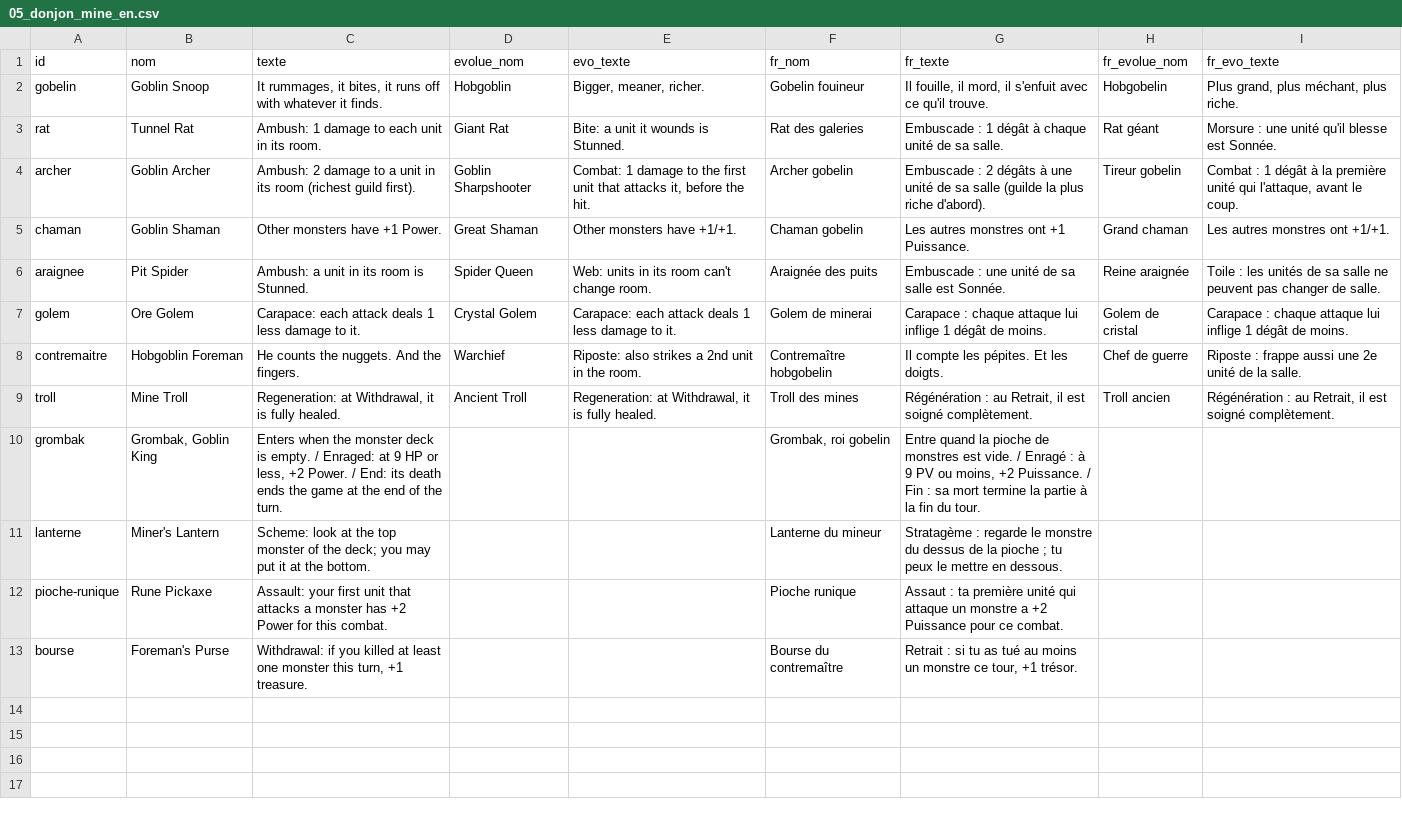
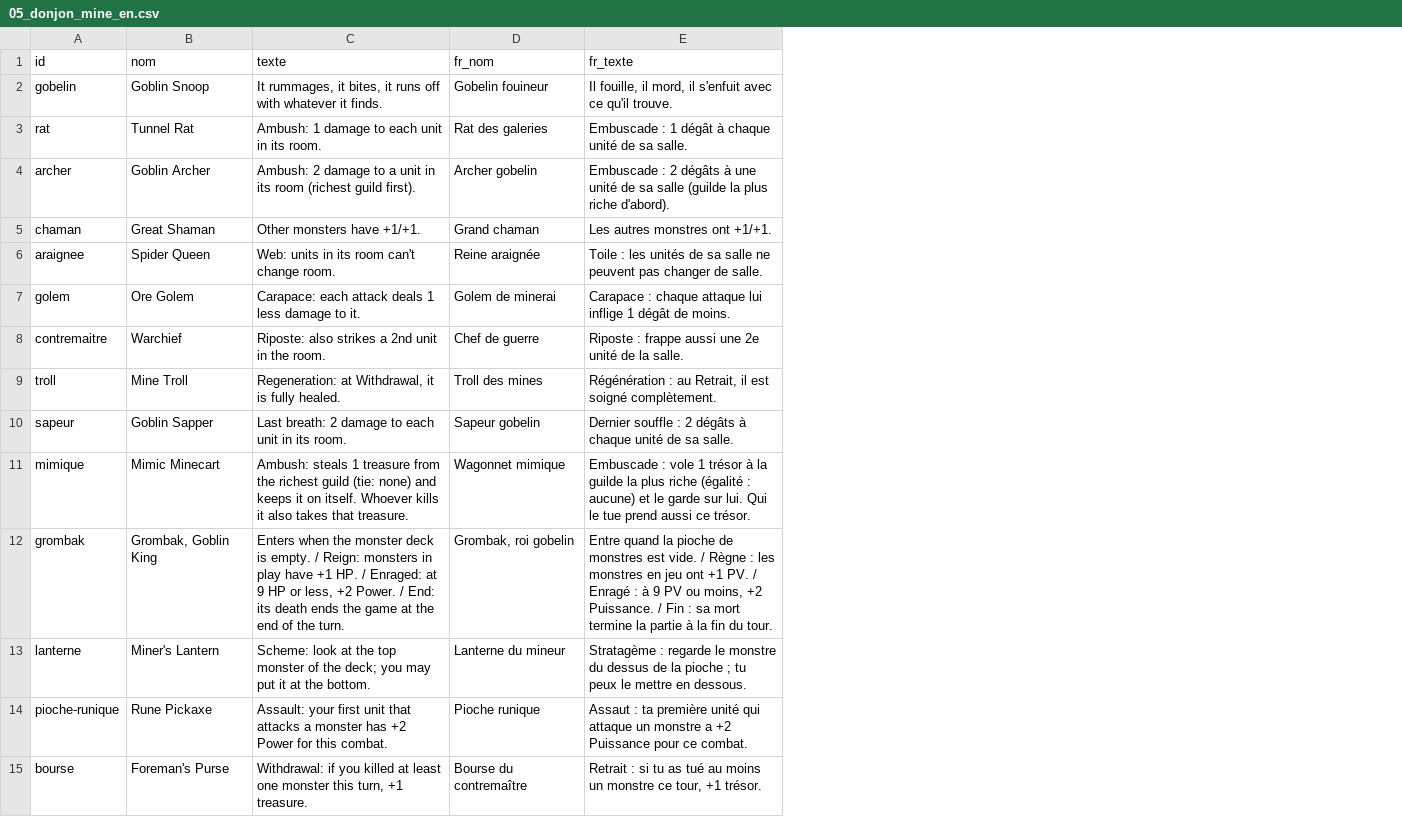
Before and after one commit to BlueZero1203/Guild-Rush, a CSV file: bible/en/05_donjon_mine_en.csv, drawn as a sheet; removed rows and columns are numbered as before the commit, all else as after; the diff names each change by its address in the sheet, - before the commit and + after, or states it on an @@ line.

```diff
--- a/bible/en/05_donjon_mine_en.csv
+++ b/bible/en/05_donjon_mine_en.csv
-column D (evolue_nom), rows 2-9: Hobgoblin | Giant Rat | Goblin Sharpshooter | Great Shaman | Spider Queen | Crystal Golem | Warchief | Ancient Troll
-column E (evo_texte), rows 2-9: Bigger, meaner, richer. | Bite: a unit it wounds is Stunned. | Combat: 1 damage to the first unit that attacks it, before the hit. | Other monsters have +1/+1. | Web: units in its room can't change room. | Carapace: each attack deals 1 less damage to it. | Riposte: also strikes a 2nd unit in the room. | Regeneration: at Withdrawal, it is fully healed.
-column H (fr_evolue_nom), rows 2-9: Hobgobelin | Rat géant | Tireur gobelin | Grand chaman | Reine araignée | Golem de cristal | Chef de guerre | Troll ancien
-column I (fr_evo_texte), rows 2-9: Plus grand, plus méchant, plus riche. | Morsure : une unité qu'il blesse est Sonnée. | Combat : 1 dégât à la première unité qui l'attaque, avant le coup. | Les autres monstres ont +1/+1. | Toile : les unités de sa salle ne peuvent pas changer de salle. | Carapace : chaque attaque lui inflige 1 dégât de moins. | Riposte : frappe aussi une 2e unité de la salle. | Régénération : au Retrait, il est soigné complètement.
-B5 (nom): Goblin Shaman
+B5 (nom): Great Shaman
-C5 (texte): Other monsters have +1 Power.
+C5 (texte): Other monsters have +1/+1.
-D5 (fr_nom): Chaman gobelin
+D5 (fr_nom): Grand chaman
-E5 (fr_texte): Les autres monstres ont +1 Puissance.
+E5 (fr_texte): Les autres monstres ont +1/+1.
-B6 (nom): Pit Spider
+B6 (nom): Spider Queen
-C6 (texte): Ambush: a unit in its room is Stunned.
+C6 (texte): Web: units in its room can't change room.
-D6 (fr_nom): Araignée des puits
+D6 (fr_nom): Reine araignée
-E6 (fr_texte): Embuscade : une unité de sa salle est Sonnée.
+E6 (fr_texte): Toile : les unités de sa salle ne peuvent pas changer de salle.
-B8 (nom): Hobgoblin Foreman
+B8 (nom): Warchief
-C8 (texte): He counts the nuggets. And the fingers.
+C8 (texte): Riposte: also strikes a 2nd unit in the room.
-D8 (fr_nom): Contremaître hobgobelin
+D8 (fr_nom): Chef de guerre
-E8 (fr_texte): Il compte les pépites. Et les doigts.
+E8 (fr_texte): Riposte : frappe aussi une 2e unité de la salle.
+row 10: sapeur | Goblin Sapper | Last breath: 2 damage to each unit in its room. | Sapeur gobelin | Dernier souffle : 2 dégâts à chaque unité de sa salle.
+row 11: mimique | Mimic Minecart | Ambush: steals 1 treasure from the richest guild (tie: none) and keeps it on itself. Whoever kills it also takes that treasure. | Wagonnet mimique | Embuscade : vole 1 trésor à la guilde la plus riche (égalité : aucune) et le garde sur lui. Qui le tue prend aussi ce trésor.
-C12 (texte): …empty. / Enraged: at…
+C12 (texte): …empty. / Reign: monsters in play have +1 HP. / Enraged: at…
-E12 (fr_texte): …vide. / Enragé :…
+E12 (fr_texte): …vide. / Règne : les monstres en jeu ont +1 PV. / Enragé :…
```
Also changed, not shown: bible/05_donjon_mine.csv, 24 other files.
